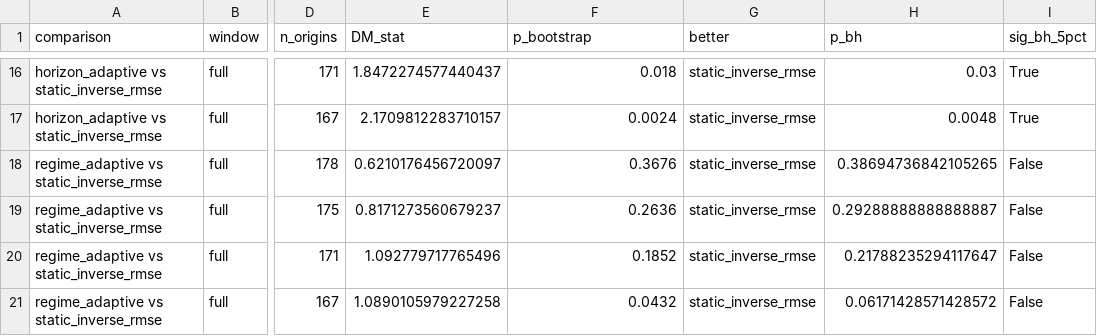
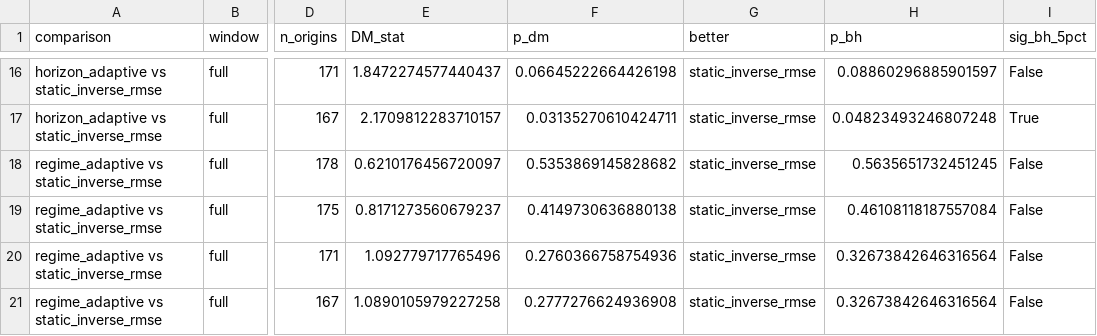
Before and after one commit to felicia-sw/chicago-crime-forecasting, a CSV file: data/processed/dm_tests.csv, drawn as a sheet; only a part is shown, gaps mark what is left out; the diff covers the shown part only; the diff names each change by its address in the sheet, - before the commit and + after, or states it on an @@ line.

```diff
--- a/data/processed/dm_tests.csv
+++ b/data/processed/dm_tests.csv
-F1: p_bootstrap
+F1: p_dm
-F16 (p_dm): 0.018
+F16 (p_dm): 0.06645222664426198
-H16 (p_bh): 0.03
+H16 (p_bh): 0.08860296885901597
-I16 (sig_bh_5pct): True
+I16 (sig_bh_5pct): False
-F17 (p_dm): 0.0024
+F17 (p_dm): 0.03135270610424711
-H17 (p_bh): 0.0048
+H17 (p_bh): 0.04823493246807248
-F18 (p_dm): 0.3676
+F18 (p_dm): 0.5353869145828682
-H18 (p_bh): 0.38694736842105265
+H18 (p_bh): 0.5635651732451245
-F19 (p_dm): 0.2636
+F19 (p_dm): 0.4149730636880138
-H19 (p_bh): 0.29288888888888887
+H19 (p_bh): 0.46108118187557084
-F20 (p_dm): 0.1852
+F20 (p_dm): 0.2760366758754936
-H20 (p_bh): 0.21788235294117647
+H20 (p_bh): 0.32673842646316564
-F21 (p_dm): 0.0432
+F21 (p_dm): 0.2777276624936908
-H21 (p_bh): 0.06171428571428572
+H21 (p_bh): 0.32673842646316564
```
Also changed, not shown: 31 edited cells elsewhere in this file, data/processed/regime2020/dm_tests.csv, 2 other files.
